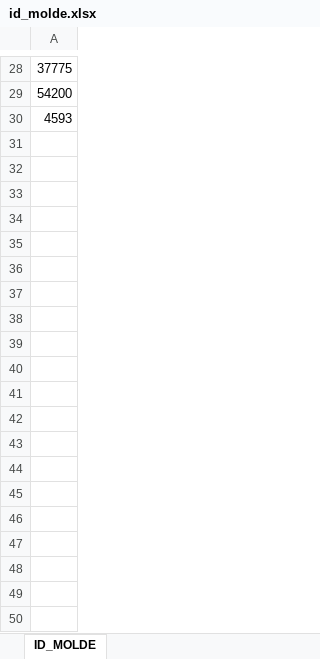
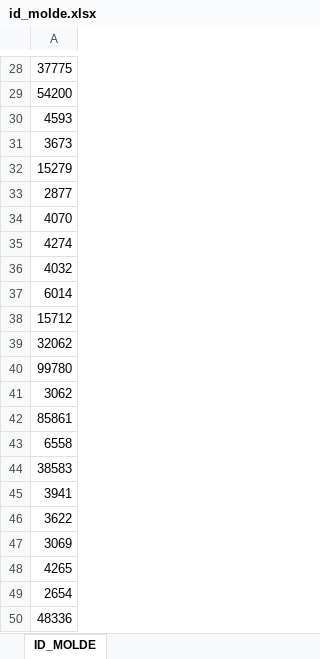
Before and after one commit to valevasqc/rekubricks_webapp, an Excel workbook: data/id_molde.xlsx, sheet ID_MOLDE, drawn as a sheet; only a part is shown, gaps mark what is left out; values as stored, in another font and other column widths than the file's, no cell formats; table styles not drawn; the diff covers the shown part only; the diff names each change by its address in the sheet, - before the commit and + after, or states it on an @@ line.

```diff
--- a/data/id_molde.xlsx (sheet ID_MOLDE)
+++ b/data/id_molde.xlsx (sheet ID_MOLDE)
+row 31: 3673
+row 32: 15279
+row 33: 2877
+row 34: 4070
+row 35: 4274
+row 36: 4032
+row 37: 6014
+row 38: 15712
+row 39: 32062
+row 40: 99780
+row 41: 3062
+row 42: 85861
+row 43: 6558
+row 44: 38583
+row 45: 3941
+row 46: 3622
+row 47: 3069
+row 48: 4265
+row 49: 2654
+row 50: 48336
```
Also changed, not shown: 1088 added rows elsewhere in this sheet, cell formats, data/bricklink_pieces.xlsx, data/datos_inventario.xlsx, 20 other files.
